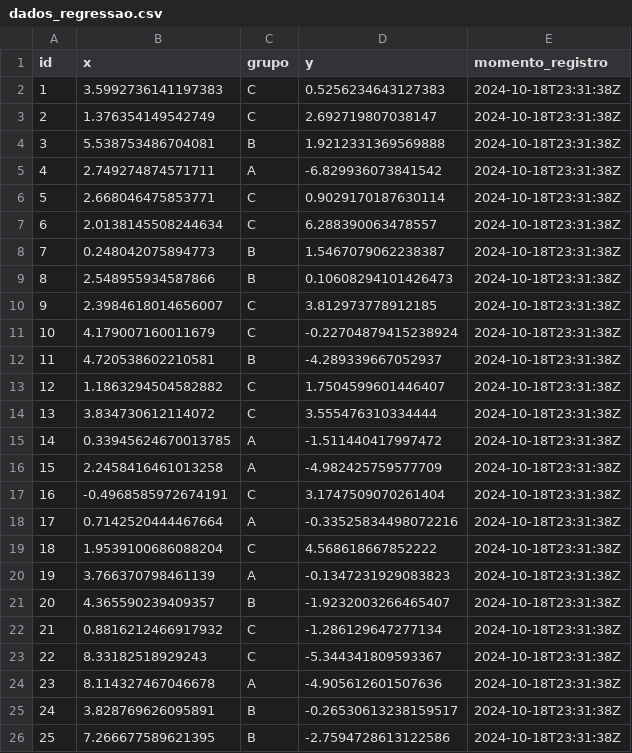
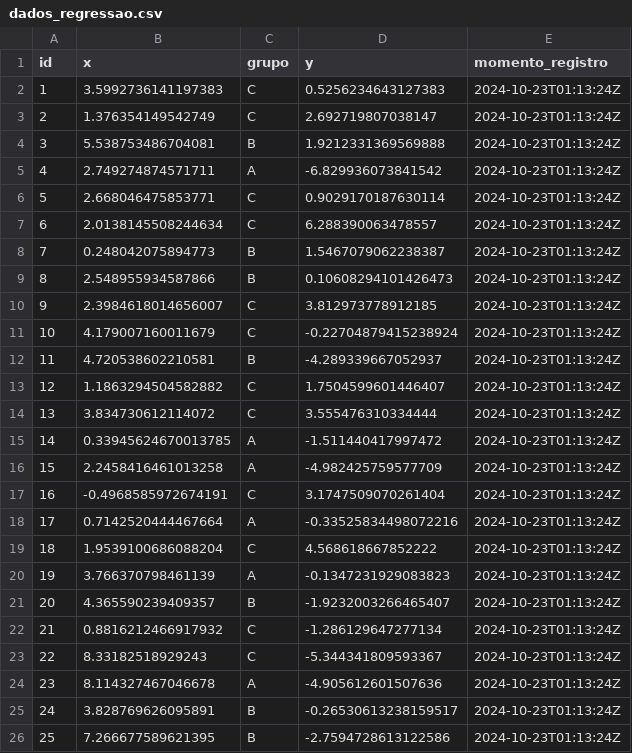
Before and after one commit to VictorPoggetti/Trabalho3_ME918, a CSV file: dados_regressao.csv, drawn as a sheet.

```diff
--- a/dados_regressao.csv
+++ b/dados_regressao.csv
@@ -1,26 +1,26 @@
 id,x,grupo,y,momento_registro
-1,3.5992736141197383,C,0.5256234643127383,2024-10-18T23:31:38Z
-2,1.376354149542749,C,2.692719807038147,2024-10-18T23:31:38Z
-3,5.538753486704081,B,1.9212331369569888,2024-10-18T23:31:38Z
-4,2.749274874571711,A,-6.829936073841542,2024-10-18T23:31:38Z
-5,2.668046475853771,C,0.9029170187630114,2024-10-18T23:31:38Z
-6,2.0138145508244634,C,6.288390063478557,2024-10-18T23:31:38Z
-7,0.248042075894773,B,1.5467079062238387,2024-10-18T23:31:38Z
-8,2.548955934587866,B,0.10608294101426473,2024-10-18T23:31:38Z
-9,2.3984618014656007,C,3.812973778912185,2024-10-18T23:31:38Z
-10,4.179007160011679,C,-0.22704879415238924,2024-10-18T23:31:38Z
-11,4.720538602210581,B,-4.289339667052937,2024-10-18T23:31:38Z
-12,1.1863294504582882,C,1.7504599601446407,2024-10-18T23:31:38Z
-13,3.834730612114072,C,3.555476310334444,2024-10-18T23:31:38Z
-14,0.33945624670013785,A,-1.511440417997472,2024-10-18T23:31:38Z
-15,2.2458416461013258,A,-4.982425759577709,2024-10-18T23:31:38Z
-16,-0.4968585972674191,C,3.1747509070261404,2024-10-18T23:31:38Z
-17,0.7142520444467664,A,-0.33525834498072216,2024-10-18T23:31:38Z
-18,1.9539100686088204,C,4.568618667852222,2024-10-18T23:31:38Z
-19,3.766370798461139,A,-0.1347231929083823,2024-10-18T23:31:38Z
-20,4.365590239409357,B,-1.9232003266465407,2024-10-18T23:31:38Z
-21,0.8816212466917932,C,-1.286129647277134,2024-10-18T23:31:38Z
-22,8.33182518929243,C,-5.344341809593367,2024-10-18T23:31:38Z
-23,8.114327467046678,A,-4.905612601507636,2024-10-18T23:31:38Z
-24,3.828769626095891,B,-0.26530613238159517,2024-10-18T23:31:38Z
-25,7.266677589621395,B,-2.7594728613122586,2024-10-18T23:31:38Z
+1,3.5992736141197383,C,0.5256234643127383,2024-10-23T01:13:24Z
+2,1.376354149542749,C,2.692719807038147,2024-10-23T01:13:24Z
+3,5.538753486704081,B,1.9212331369569888,2024-10-23T01:13:24Z
+4,2.749274874571711,A,-6.829936073841542,2024-10-23T01:13:24Z
+5,2.668046475853771,C,0.9029170187630114,2024-10-23T01:13:24Z
+6,2.0138145508244634,C,6.288390063478557,2024-10-23T01:13:24Z
+7,0.248042075894773,B,1.5467079062238387,2024-10-23T01:13:24Z
+8,2.548955934587866,B,0.10608294101426473,2024-10-23T01:13:24Z
+9,2.3984618014656007,C,3.812973778912185,2024-10-23T01:13:24Z
+10,4.179007160011679,C,-0.22704879415238924,2024-10-23T01:13:24Z
+11,4.720538602210581,B,-4.289339667052937,2024-10-23T01:13:24Z
+12,1.1863294504582882,C,1.7504599601446407,2024-10-23T01:13:24Z
+13,3.834730612114072,C,3.555476310334444,2024-10-23T01:13:24Z
+14,0.33945624670013785,A,-1.511440417997472,2024-10-23T01:13:24Z
+15,2.2458416461013258,A,-4.982425759577709,2024-10-23T01:13:24Z
+16,-0.4968585972674191,C,3.1747509070261404,2024-10-23T01:13:24Z
+17,0.7142520444467664,A,-0.33525834498072216,2024-10-23T01:13:24Z
+18,1.9539100686088204,C,4.568618667852222,2024-10-23T01:13:24Z
+19,3.766370798461139,A,-0.1347231929083823,2024-10-23T01:13:24Z
+20,4.365590239409357,B,-1.9232003266465407,2024-10-23T01:13:24Z
+21,0.8816212466917932,C,-1.286129647277134,2024-10-23T01:13:24Z
+22,8.33182518929243,C,-5.344341809593367,2024-10-23T01:13:24Z
+23,8.114327467046678,A,-4.905612601507636,2024-10-23T01:13:24Z
+24,3.828769626095891,B,-0.26530613238159517,2024-10-23T01:13:24Z
+25,7.266677589621395,B,-2.7594728613122586,2024-10-23T01:13:24Z
```
Also changed, not shown: 1 other file.
